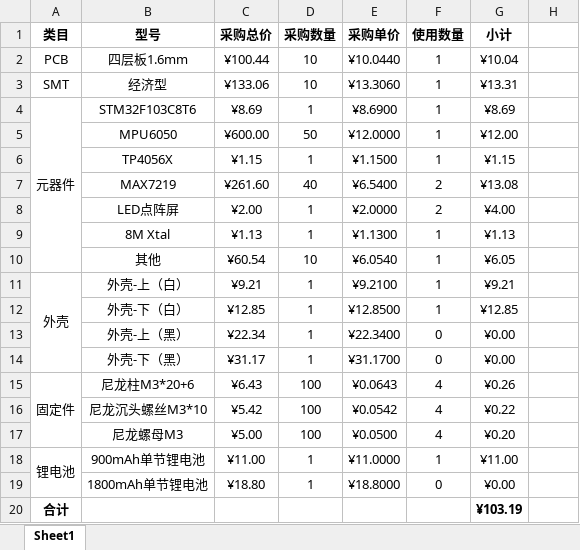
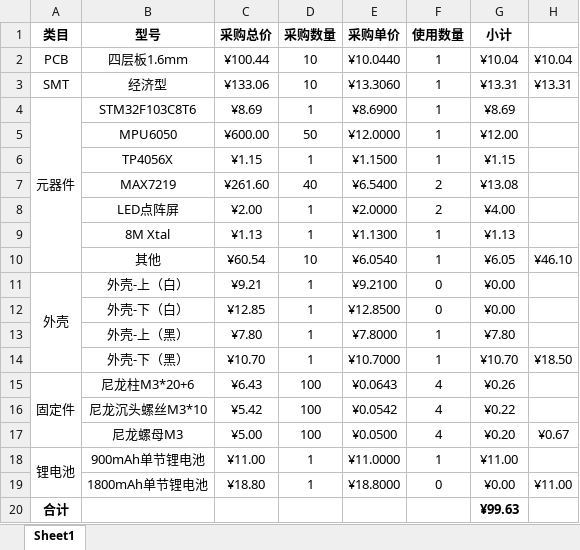
Before and after one commit to MaxDYi/eHorglass, an Excel workbook: 5.Docs/成本核算.xlsx, sheet Sheet1, drawn as a sheet; values as stored, in another font and other column widths than the file's, no borders; the diff names each change by its address in the sheet, - before the commit and + after, or states it on an @@ line.

Commit message:
修改成本核算
Signed-off-by: MaxDYi <1575966435@QQ.com>

```diff
--- a/5.Docs/成本核算.xlsx (sheet Sheet1)
+++ b/5.Docs/成本核算.xlsx (sheet Sheet1)
-H2: (empty)
+H2: ¥10.04
-H3: (empty)
+H3: ¥13.31
-H10: (empty)
+H10: ¥46.10
-F11:F12 (使用数量): 1
+F11:F12 (使用数量): 0
-G11 (小计): ¥9.21
+G11 (小计): ¥0.00
-G12 (小计): ¥12.85
+G12 (小计): ¥0.00
-C13 (采购总价): ¥22.34
+C13 (采购总价): ¥7.80
-E13 (采购单价): ¥22.3400
+E13 (采购单价): ¥7.8000
-F13:F14 (使用数量): 0
+F13:F14 (使用数量): 1
-G13 (小计): ¥0.00
+G13 (小计): ¥7.80
-C14 (采购总价): ¥31.17
+C14 (采购总价): ¥10.70
-E14 (采购单价): ¥31.1700
+E14 (采购单价): ¥10.7000
-G14 (小计): ¥0.00
+G14 (小计): ¥10.70
-H14: (empty)
+H14: ¥18.50
-H17: (empty)
+H17: ¥0.67
-H19: (empty)
+H19: ¥11.00
-G20 (小计): ¥103.19
+G20 (小计): ¥99.63
```
